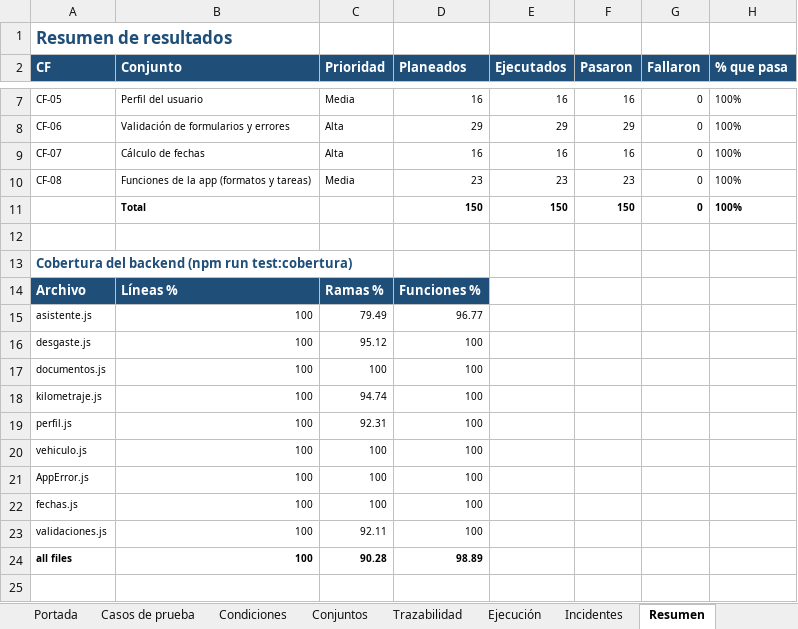
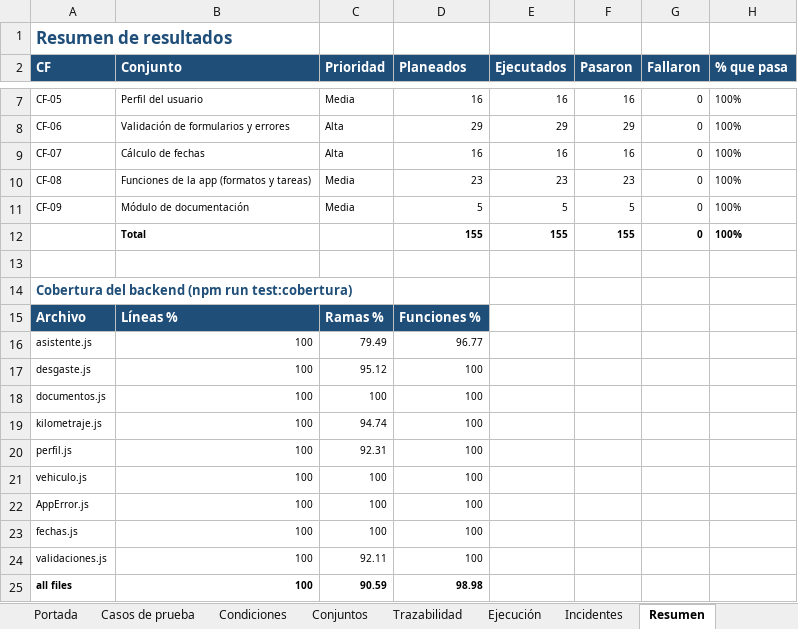
Before and after one commit to santiagohigueraorj12-dev/AlDia_PY, an Excel workbook: docs/pruebas/AlDia_Especificacion_Casos_de_Prueba.xlsx, sheet Resumen, drawn as a sheet; only a part is shown, gaps mark what is left out; values as stored, in another font and other column widths than the file's, no borders; removed rows and columns are numbered as before the commit, all else as after; the diff names each change by its address in the sheet, - before the commit and + after, or states it on an @@ line.

```diff
--- a/docs/pruebas/AlDia_Especificacion_Casos_de_Prueba.xlsx (sheet Resumen)
+++ b/docs/pruebas/AlDia_Especificacion_Casos_de_Prueba.xlsx (sheet Resumen)
-row 11:  | Total |  | 150 | 150 | 150 | 0 | 100%
+row 11: CF-09 | Módulo de documentación | Media | 5 | 5 | 5 | 0 | 100%
+row 12:  | Total |  | 155 | 155 | 155 | 0 | 100%
-C25 (Prioridad): 90.28
+C25 (Prioridad): 90.59
-D25 (Planeados): 98.89
+D25 (Planeados): 98.98
```
Also changed, not shown: sheet Casos de prueba, sheet Trazabilidad, sheet Condiciones, sheet Ejecución, sheet Conjuntos, sheet Portada, 15 other files.
